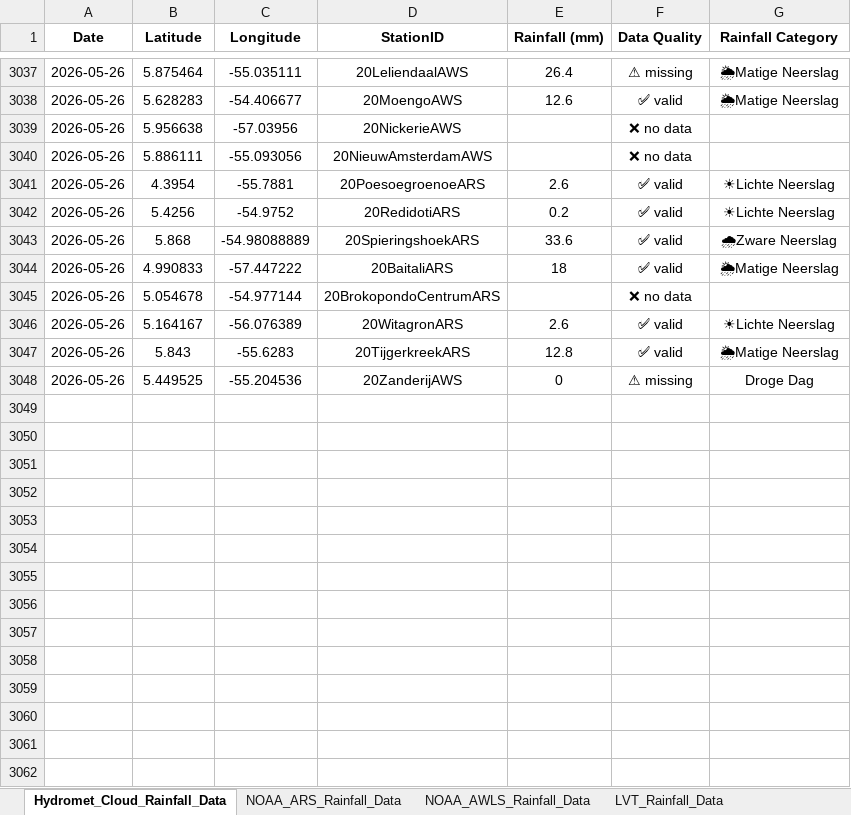
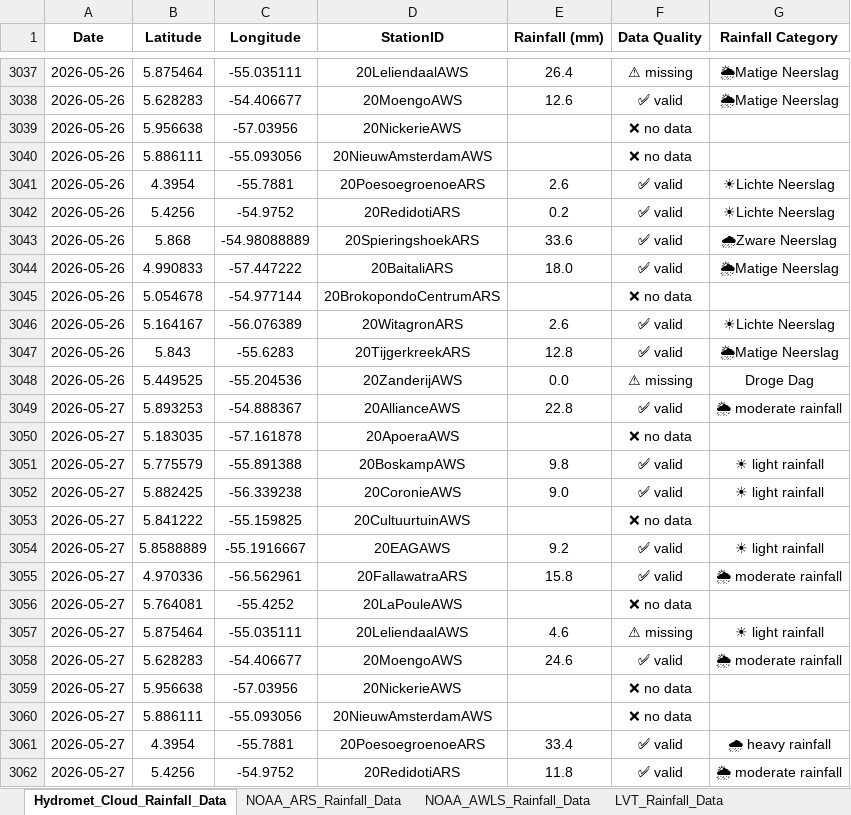
Before and after one commit to Felicia123-prog/suriname-climate-hazard-map, an Excel workbook: data/rainfall/Rainfall_Data_Suriname_2026.xlsx, sheet Hydromet_Cloud_Rainfall_Data, drawn as a sheet; only a part is shown, gaps mark what is left out; values as stored, in another font and other column widths than the file's, no borders; the diff covers the shown part only; the diff names each change by its address in the sheet, - before the commit and + after, or states it on an @@ line.

```diff
--- a/data/rainfall/Rainfall_Data_Suriname_2026.xlsx (sheet Hydromet_Cloud_Rainfall_Data)
+++ b/data/rainfall/Rainfall_Data_Suriname_2026.xlsx (sheet Hydromet_Cloud_Rainfall_Data)
-E3044 (Rainfall (mm)): 18
+E3044 (Rainfall (mm)): 18.0
-E3048 (Rainfall (mm)): 0
+E3048 (Rainfall (mm)): 0.0
+row 3049: 2026-05-27 | 5.893253 | -54.888367 | 20AllianceAWS | 22.8 | ✅ valid | 🌦 moderate rainfall
+row 3050: 2026-05-27 | 5.183035 | -57.161878 | 20ApoeraAWS |  | ❌ no data
+row 3051: 2026-05-27 | 5.775579 | -55.891388 | 20BoskampAWS | 9.8 | ✅ valid | ☀ light rainfall
+row 3052: 2026-05-27 | 5.882425 | -56.339238 | 20CoronieAWS | 9.0 | ✅ valid | ☀ light rainfall
+row 3053: 2026-05-27 | 5.841222 | -55.159825 | 20CultuurtuinAWS |  | ❌ no data
+row 3054: 2026-05-27 | 5.8588889 | -55.1916667 | 20EAGAWS | 9.2 | ✅ valid | ☀ light rainfall
+row 3055: 2026-05-27 | 4.970336 | -56.562961 | 20FallawatraARS | 15.8 | ✅ valid | 🌦 moderate rainfall
+row 3056: 2026-05-27 | 5.764081 | -55.4252 | 20LaPouleAWS |  | ❌ no data
+row 3057: 2026-05-27 | 5.875464 | -55.035111 | 20LeliendaalAWS | 4.6 | ⚠ missing | ☀ light rainfall
+row 3058: 2026-05-27 | 5.628283 | -54.406677 | 20MoengoAWS | 24.6 | ✅ valid | 🌦 moderate rainfall
+row 3059: 2026-05-27 | 5.956638 | -57.03956 | 20NickerieAWS |  | ❌ no data
+row 3060: 2026-05-27 | 5.886111 | -55.093056 | 20NieuwAmsterdamAWS |  | ❌ no data
+row 3061: 2026-05-27 | 4.3954 | -55.7881 | 20PoesoegroenoeARS | 33.4 | ✅ valid | 🌧 heavy rainfall
+row 3062: 2026-05-27 | 5.4256 | -54.9752 | 20RedidotiARS | 11.8 | ✅ valid | 🌦 moderate rainfall
```
Also changed, not shown: 26 added rows and 1 edited cell elsewhere in this sheet, sheet LVT_Rainfall_Data, sheet NOAA_ARS_Rainfall_Data, sheet Volunteer_Rainfal_Data, sheet NOAA_AWLS_Rainfall_Data.
